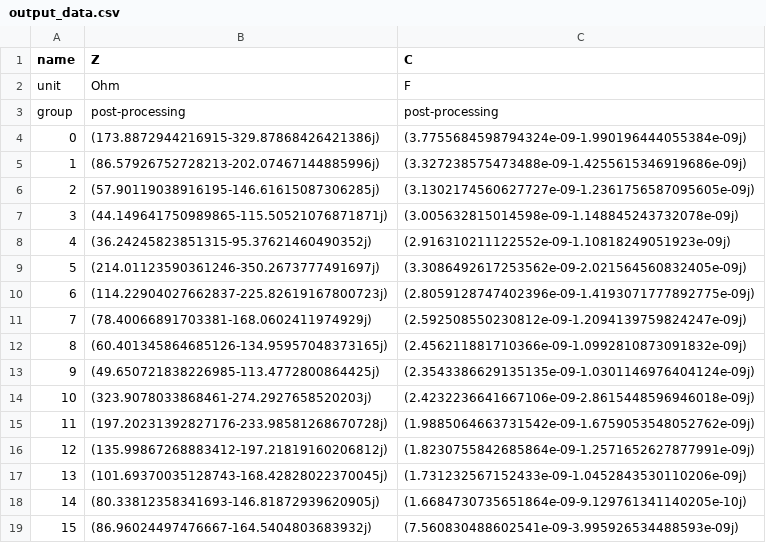
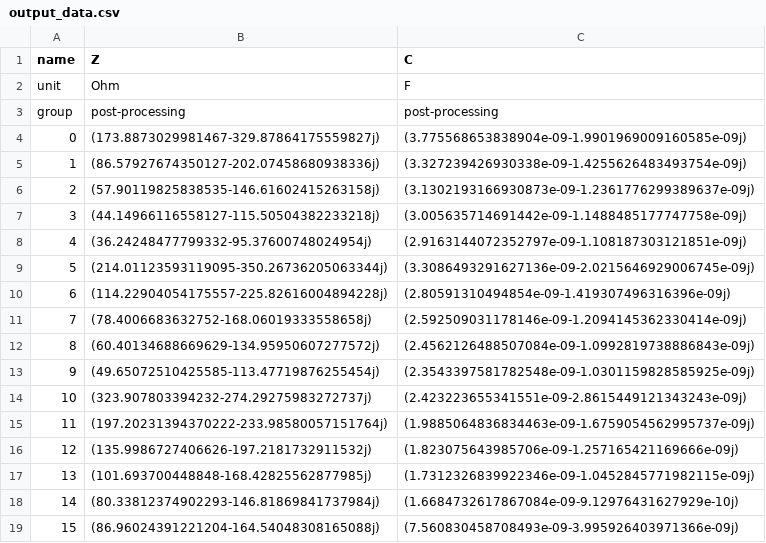
Before and after one commit to upb-lea/MPhSweepKit, a CSV file: examples/studies/ferrite_plate_capacitor/global_data/output_data.csv, drawn as a sheet; only a part is shown; the diff covers the shown part only.

Commit message:
enabled field post processing for ferrite plate capacitor study; fixed problem with multi geometry multi material sweeps

```diff
--- a/examples/studies/ferrite_plate_capacitor/global_data/output_data.csv
+++ b/examples/studies/ferrite_plate_capacitor/global_data/output_data.csv
@@ -3,17 +3,17 @@ unit,Ohm,F
 group,post-processing,post-processing
-0,(173.8872944216915-329.87868426421386j),(3.7755684598794324e-09-1.990196444055384e-09j)
-1,(86.57926752728213-202.07467144885996j),(3.327238575473488e-09-1.4255615346919686e-09j)
-2,(57.90119038916195-146.61615087306285j),(3.1302174560627727e-09-1.2361756587095605e-09j)
-3,(44.149641750989865-115.50521076871871j),(3.005632815014598e-09-1.148845243732078e-09j)
-4,(36.24245823851315-95.37621460490352j),(2.916310211122552e-09-1.10818249051923e-09j)
-5,(214.01123590361246-350.2673777491697j),(3.3086492617253562e-09-2.021564560832405e-09j)
-6,(114.22904027662837-225.82619167800723j),(2.8059128747402396e-09-1.4193071777892775e-09j)
-7,(78.40066891703381-168.0602411974929j),(2.592508550230812e-09-1.2094139759824247e-09j)
-8,(60.401345864685126-134.95957048373165j),(2.456211881710366e-09-1.0992810873091832e-09j)
-9,(49.650721838226985-113.4772800864425j),(2.3543386629135135e-09-1.0301146976404124e-09j)
-10,(323.9078033868461-274.2927658520203j),(2.4232236641667106e-09-2.8615448596946018e-09j)
-11,(197.20231392827176-233.98581268670728j),(1.9885064663731542e-09-1.6759053548052762e-09j)
-12,(135.99867268883412-197.21819160206812j),(1.8230755842685864e-09-1.2571652627877991e-09j)
-13,(101.69370035128743-168.42828022370045j),(1.731232567152433e-09-1.0452843530110206e-09j)
-14,(80.33812358341693-146.81872939620905j),(1.6684730735651864e-09-9.129761341140205e-10j)
-15,(86.96024497476667-164.5404803683932j),(7.560830488602541e-09-3.995926534488593e-09j)
+0,(173.8873029981467-329.87864175559827j),(3.775568653838904e-09-1.9901969009160585e-09j)
+1,(86.57927674350127-202.07458680938336j),(3.327239426930338e-09-1.4255626483493754e-09j)
+2,(57.90119825838535-146.61602415263158j),(3.1302193166930873e-09-1.2361776299389637e-09j)
+3,(44.14966116558127-115.50504382233218j),(3.005635714691442e-09-1.1488485177747758e-09j)
+4,(36.24248477799332-95.37600748024954j),(2.9163144072352797e-09-1.108187303121851e-09j)
+5,(214.01123593119095-350.26736205063344j),(3.3086493291627136e-09-2.0215646929006745e-09j)
+6,(114.22904054175557-225.82616004894228j),(2.80591310494854e-09-1.419307496316396e-09j)
+7,(78.4006683632752-168.06019333558658j),(2.592509031178146e-09-1.2094145362330414e-09j)
+8,(60.40134688669629-134.95950607277572j),(2.4562126488507084e-09-1.0992819738886843e-09j)
+9,(49.65072510425585-113.47719876255454j),(2.3543397581782548e-09-1.0301159828585925e-09j)
+10,(323.907803394232-274.29275983272737j),(2.423223655341551e-09-2.8615449121343243e-09j)
+11,(197.20231394370222-233.98580057151764j),(1.9885064836834463e-09-1.6759054562995737e-09j)
+12,(135.9986727406626-197.2181732911532j),(1.823075643985706e-09-1.257165421169666e-09j)
+13,(101.693700448848-168.42825562877985j),(1.7312326839922346e-09-1.0452845771982115e-09j)
+14,(80.33812374902293-146.81869841737984j),(1.6684732617867084e-09-9.12976431627929e-10j)
+15,(86.96024391221204-164.54048308165088j),(7.560830458708493e-09-3.995926403971366e-09j)
```
Also changed, not shown: 118 edited cells elsewhere in this file, examples/studies/infinite_ferrite_cross_sections/global_data/output_data.csv, 7 other files.
